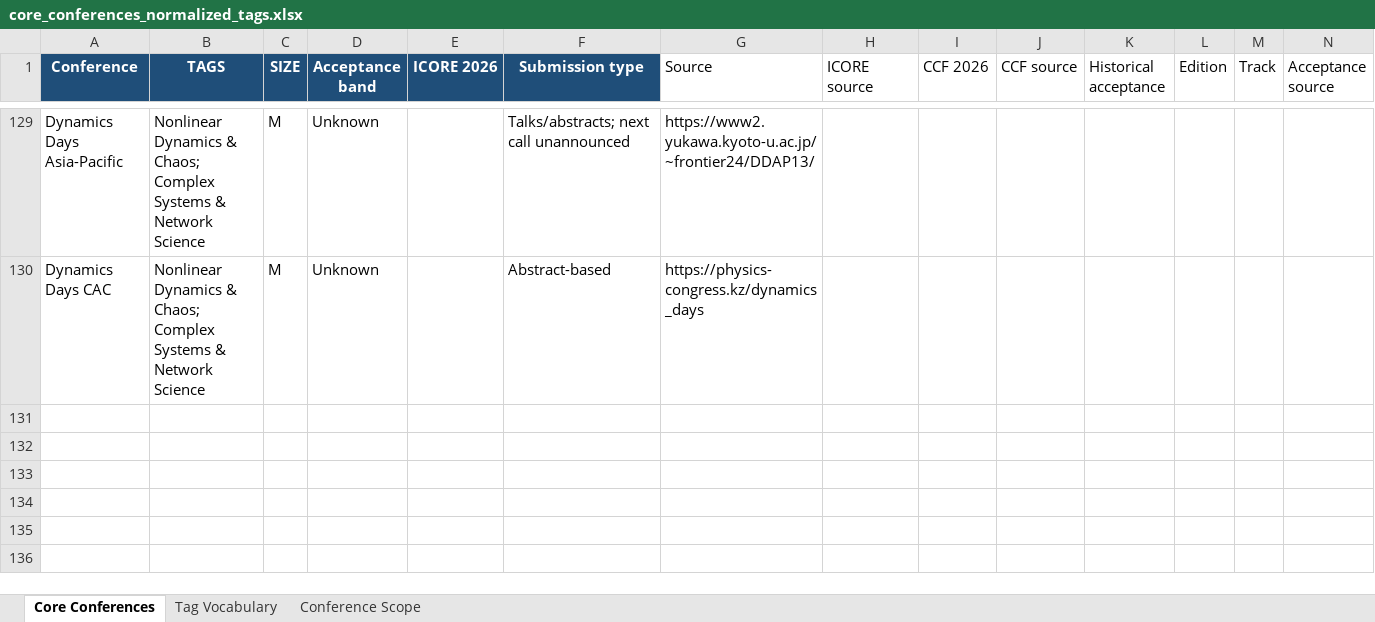
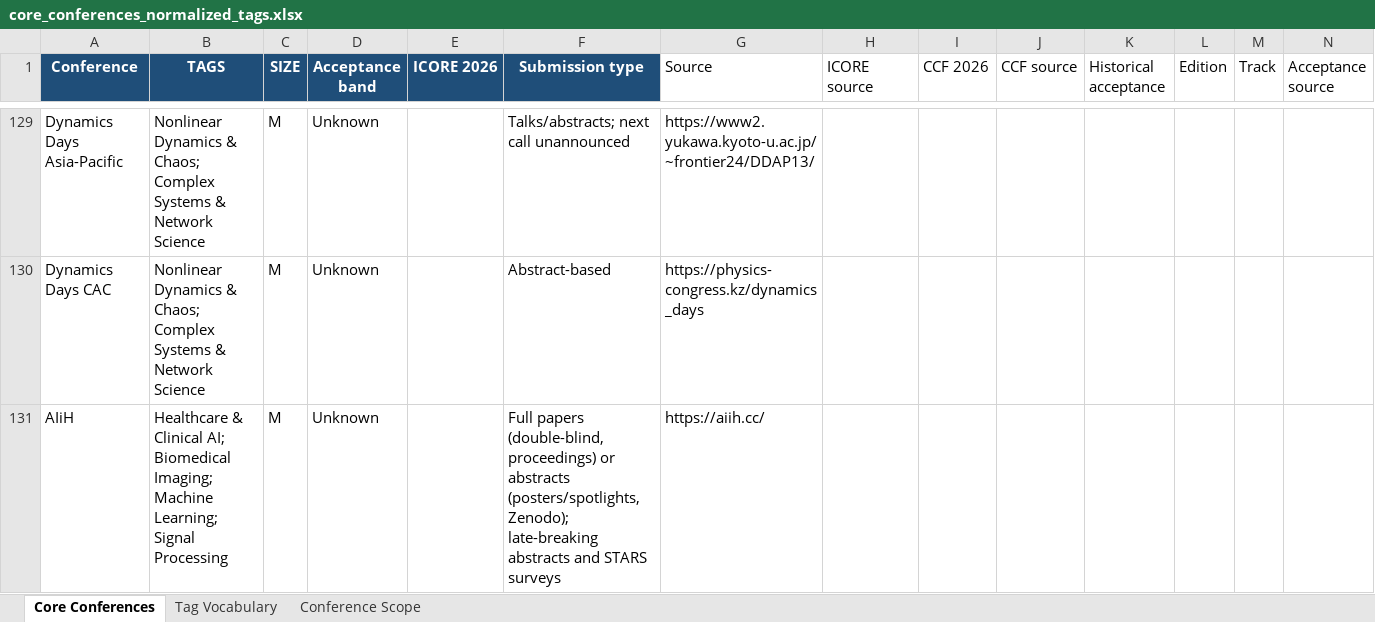
Before and after one commit to gon-uri/venue-radar, an Excel workbook: data/core_conferences_normalized_tags.xlsx, sheet Core Conferences, drawn as a sheet; only a part is shown, gaps mark what is left out; values as stored, in another font and other column widths than the file's, no borders; table styles not drawn; the diff names each change by its address in the sheet, - before the commit and + after, or states it on an @@ line.

```diff
--- a/data/core_conferences_normalized_tags.xlsx (sheet Core Conferences)
+++ b/data/core_conferences_normalized_tags.xlsx (sheet Core Conferences)
+row 131: AIiH | Healthcare & Clinical AI; Biomedical Imaging; Machine Learning; Signal Processing | M | Unknown |  | Full papers (double-blind, proceedings) or abstracts (posters/spotlights, Zenodo); late-breaking abstracts and STARS surveys | https://aiih.cc/
```
Also changed, not shown: sheet Conference Scope, 26 other files.
